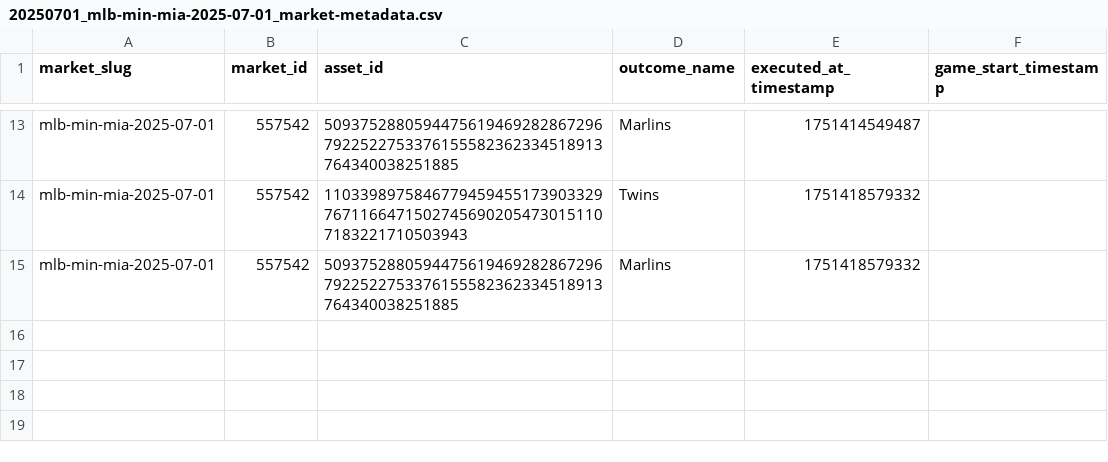
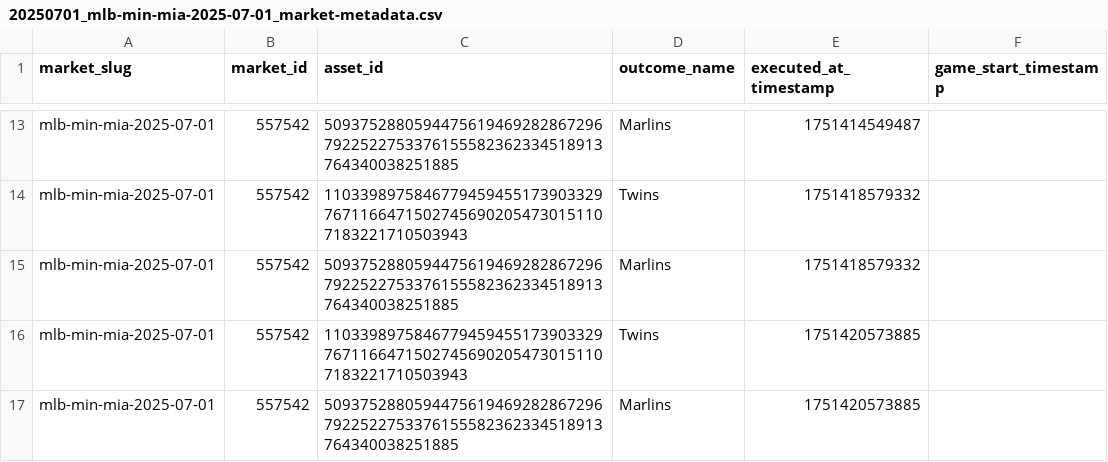
Before and after one commit to MinesJA/SignalDrift, a CSV file: data/20250701_mlb-min-mia-2025-07-01_market-metadata.csv, drawn as a sheet; only a part is shown, gaps mark what is left out; the diff names each change by its address in the sheet, - before the commit and + after, or states it on an @@ line.

```diff
--- a/data/20250701_mlb-min-mia-2025-07-01_market-metadata.csv
+++ b/data/20250701_mlb-min-mia-2025-07-01_market-metadata.csv
+row 16: mlb-min-mia-2025-07-01 | 557542 | 110339897584677945945517390332976711664715027456902054730151107183221710503943 | Twins | 1751420573885
+row 17: mlb-min-mia-2025-07-01 | 557542 | 50937528805944756194692828672967922522753376155582362334518913764340038251885 | Marlins | 1751420573885
```
Also changed, not shown: data/20250701_mlb-cin-bos-2025-07-01_market-metadata.csv, data/20250701_mlb-det-wsh-2025-07-01_market-metadata.csv, 4 other files.
